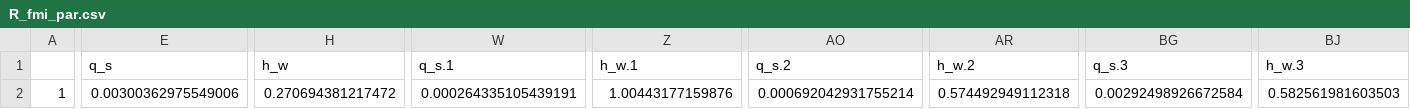
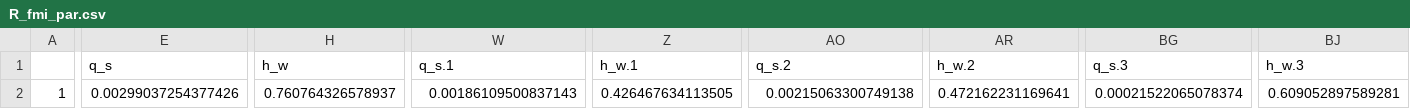
Before and after one commit to n1az/pyseis, a CSV file: R/output/R_fmi_par.csv, drawn as a sheet; only a part is shown, gaps mark what is left out; the diff covers the shown part only; the diff names each change by its address in the sheet, - before the commit and + after, or states it on an @@ line.

```diff
--- a/R/output/R_fmi_par.csv
+++ b/R/output/R_fmi_par.csv
-E2 (q_s): 0.00300362975549006
+E2 (q_s): 0.00299037254377426
-H2 (h_w): 0.270694381217472
+H2 (h_w): 0.760764326578937
-W2 (q_s.1): 0.000264335105439191
+W2 (q_s.1): 0.00186109500837143
-Z2 (h_w.1): 1.00443177159876
+Z2 (h_w.1): 0.426467634113505
-AO2 (q_s.2): 0.000692042931755214
+AO2 (q_s.2): 0.00215063300749138
-AR2 (h_w.2): 0.574492949112318
+AR2 (h_w.2): 0.472162231169641
-BG2 (q_s.3): 0.00292498926672584
+BG2 (q_s.3): 0.00021522065078374
-BJ2 (h_w.3): 0.582561981603503
+BJ2 (h_w.3): 0.609052897589281
```
Also changed, not shown: 12 edited cells elsewhere in this file, R/output/R_fmi_spec.csv, 43 other files.
